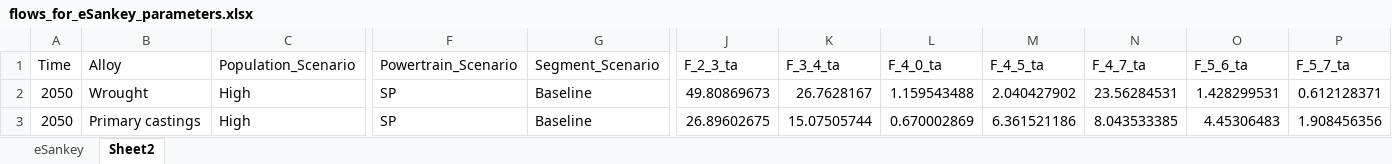
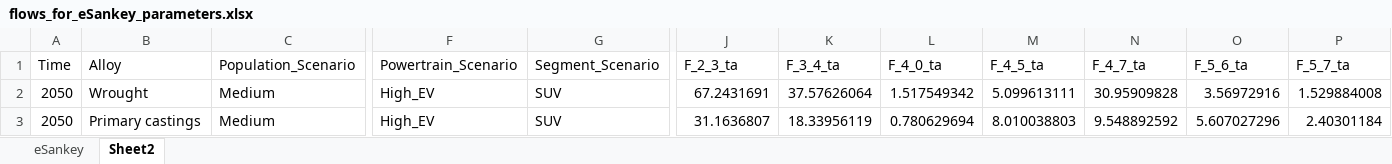
Before and after one commit to romainbilly/Dynamic-MFA-Al-in-Passenger-Cars, an Excel workbook: results/flows_for_eSankey_parameters.xlsx, sheet Sheet2, drawn as a sheet; only a part is shown, gaps mark what is left out; values as stored, in another font and other column widths than the file's, no borders; table styles not drawn; the diff covers the shown part only; the diff names each change by its address in the sheet, - before the commit and + after, or states it on an @@ line.

Commit message:
updated scenario model

```diff
--- a/results/flows_for_eSankey_parameters.xlsx (sheet Sheet2)
+++ b/results/flows_for_eSankey_parameters.xlsx (sheet Sheet2)
-C2:C3 (Population_Scenario): High
+C2:C3 (Population_Scenario): Medium
-F2:F3 (Powertrain_Scenario): SP
+F2:F3 (Powertrain_Scenario): High_EV
-G2:G3 (Segment_Scenario): Baseline
+G2:G3 (Segment_Scenario): SUV
-J2 (F_2_3_ta): 49.80869673
+J2 (F_2_3_ta): 67.2431691
-K2 (F_3_4_ta): 26.7628167
+K2 (F_3_4_ta): 37.57626064
-L2 (F_4_0_ta): 1.159543488
+L2 (F_4_0_ta): 1.517549342
-M2 (F_4_5_ta): 2.040427902
+M2 (F_4_5_ta): 5.099613111
-N2 (F_4_7_ta): 23.56284531
+N2 (F_4_7_ta): 30.95909828
-O2 (F_5_6_ta): 1.428299531
+O2 (F_5_6_ta): 3.56972916
-P2 (F_5_7_ta): 0.612128371
+P2 (F_5_7_ta): 1.529884008
-J3 (F_2_3_ta): 26.89602675
+J3 (F_2_3_ta): 31.1636807
-K3 (F_3_4_ta): 15.07505744
+K3 (F_3_4_ta): 18.33956119
-L3 (F_4_0_ta): 0.670002869
+L3 (F_4_0_ta): 0.780629694
-M3 (F_4_5_ta): 6.361521186
+M3 (F_4_5_ta): 8.010038803
-N3 (F_4_7_ta): 8.043533385
+N3 (F_4_7_ta): 9.548892592
-O3 (F_5_6_ta): 4.45306483
+O3 (F_5_6_ta): 5.607027296
-P3 (F_5_7_ta): 1.908456356
+P3 (F_5_7_ta): 2.40301184
```
Also changed, not shown: 39 edited cells elsewhere in this sheet, sheet eSankey, data/Alloy_Sorting.xlsx, 3 other files.
